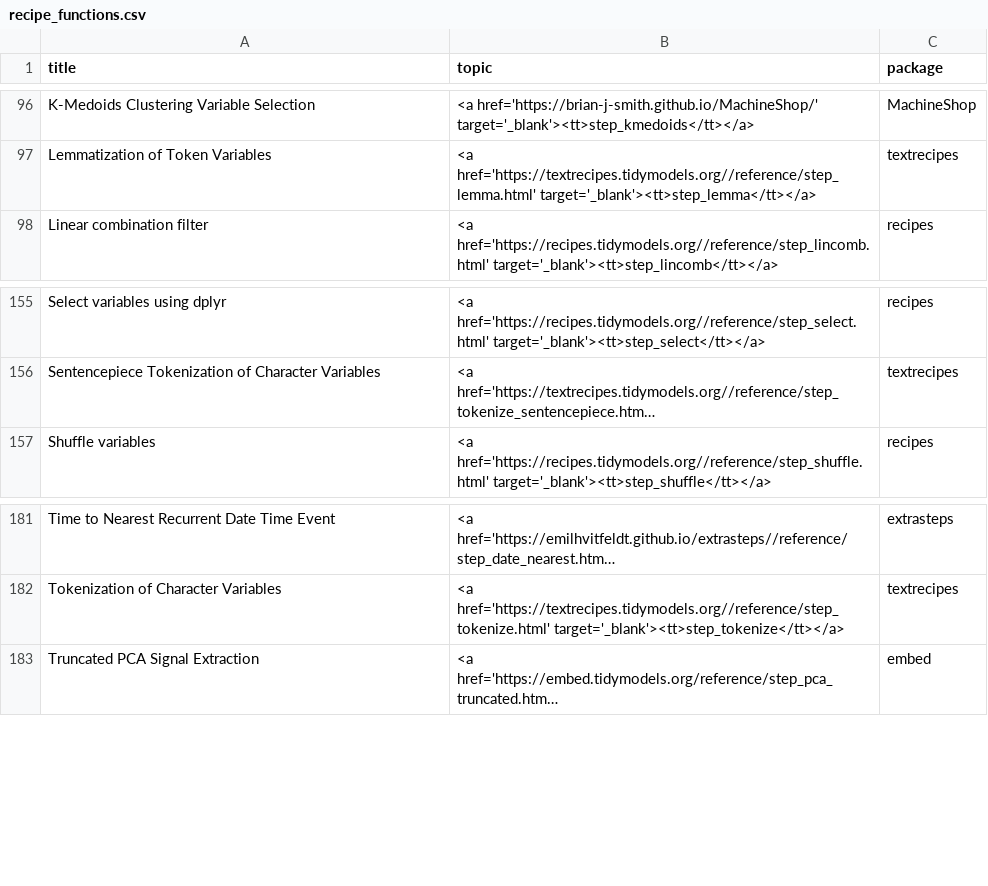
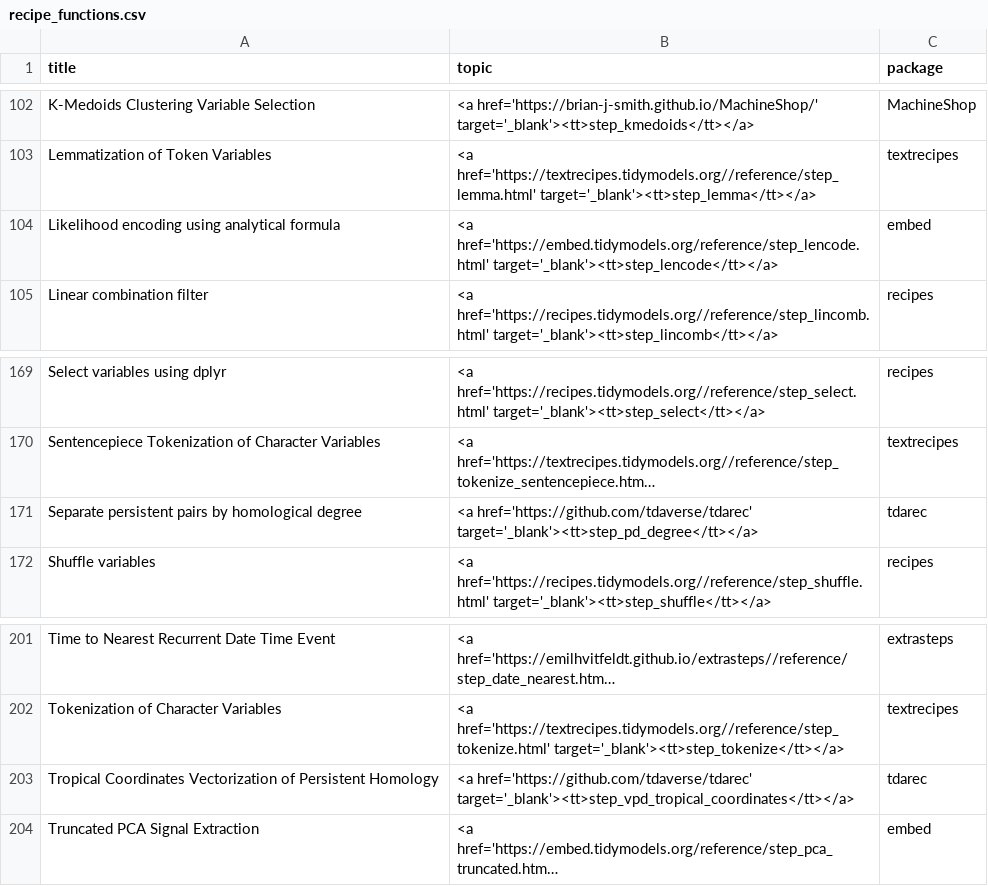
Before and after one commit to tidymodels/tidymodels.org, a CSV file: find/recipes/recipe_functions.csv, drawn as a sheet; only a part is shown, gaps mark what is left out; long unchanged cells end in …; the diff covers the shown part only; the diff names each change by its address in the sheet, - before the commit and + after, or states it on an @@ line.

```diff
--- a/find/recipes/recipe_functions.csv
+++ b/find/recipes/recipe_functions.csv
+row 104: Likelihood encoding using analytical formula | <a href='https://embed.tidymodels.org/reference/step_lencode.html' target='_blank'><tt>step_lencode</tt></a> | embed
+row 171: Separate persistent pairs by homological degree | <a href='https://github.com/tdaverse/tdarec' target='_blank'><tt>step_pd_degree</tt></a> | tdarec
+row 203: Tropical Coordinates Vectorization of Persistent Homology | <a href='https://github.com/tdaverse/tdarec' target='_blank'><tt>step_vpd_tropical_coordinates</tt></a> | tdarec
```
Also changed, not shown: 21 added rows and 3 removed rows elsewhere in this file, find/parsnip/parsnip_models.csv, 5 other files.
